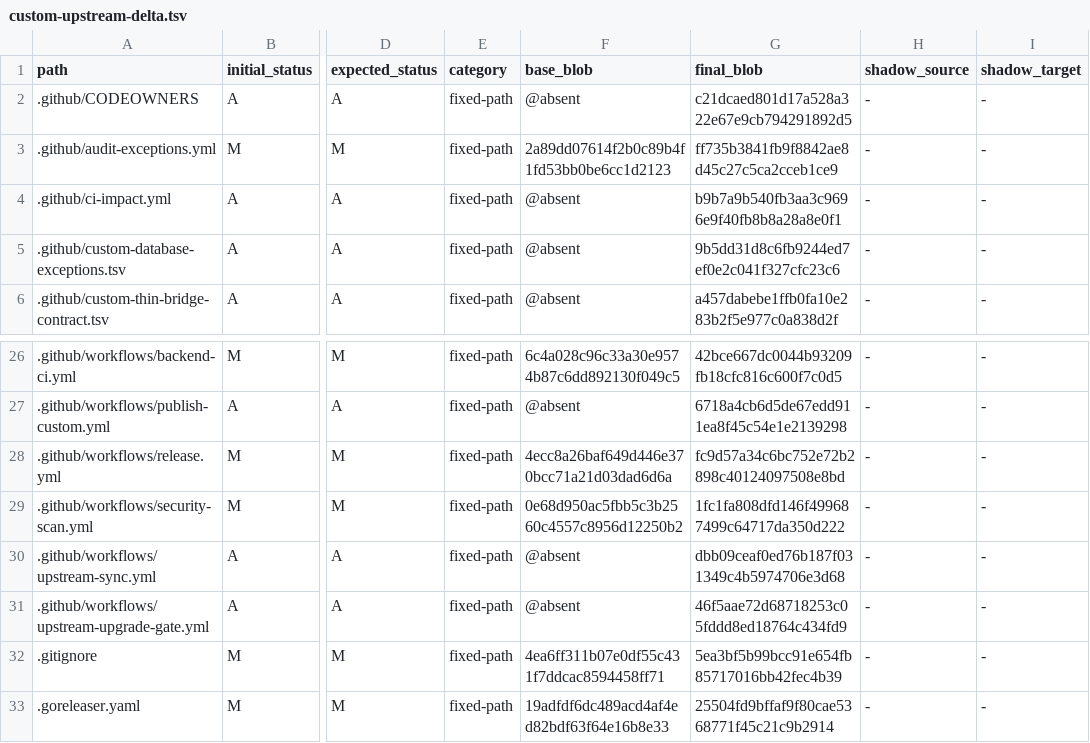
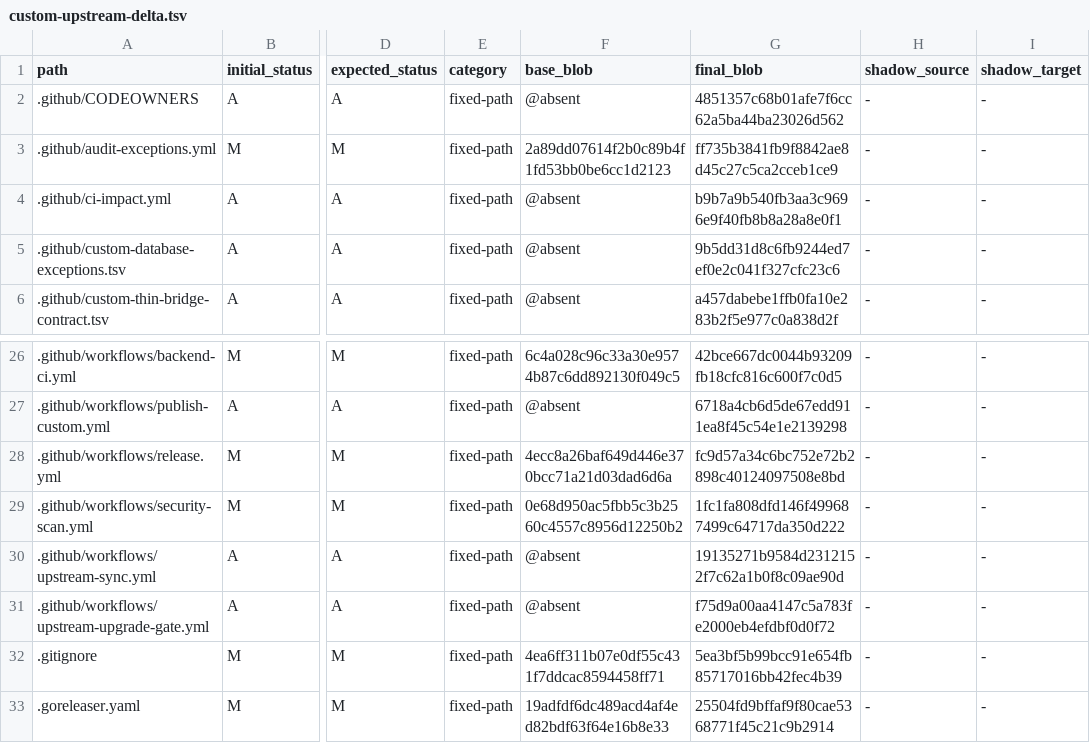
Before and after one commit to o87110/sub2api-custom-public, a TSV file: .github/custom-upstream-delta.tsv, drawn as a sheet; only a part is shown, gaps mark what is left out; the diff names each change by its address in the sheet, - before the commit and + after, or states it on an @@ line.

Commit message:
test(ci): protect payment recovery paths in upgrade gates

```diff
--- a/.github/custom-upstream-delta.tsv
+++ b/.github/custom-upstream-delta.tsv
-G2 (final_blob): c21dcaed801d17a528a322e67e9cb794291892d5
+G2 (final_blob): 4851357c68b01afe7f6cc62a5ba44ba23026d562
-G30 (final_blob): dbb09ceaf0ed76b187f031349c4b5974706e3d68
+G30 (final_blob): 19135271b9584d2312152f7c62a1b0f8c09ae90d
-G31 (final_blob): 46f5aae72d68718253c05fddd8ed18764c434fd9
+G31 (final_blob): f75d9a00aa4147c5a783fe2000eb4efdbf0d0f72
```
Also changed, not shown: 3 other files.
